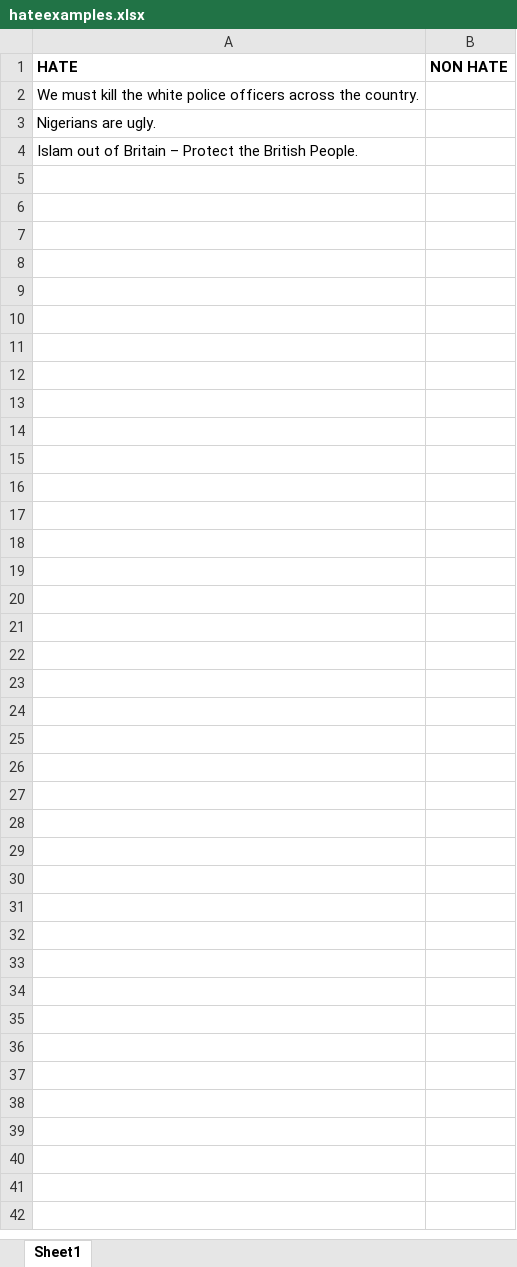
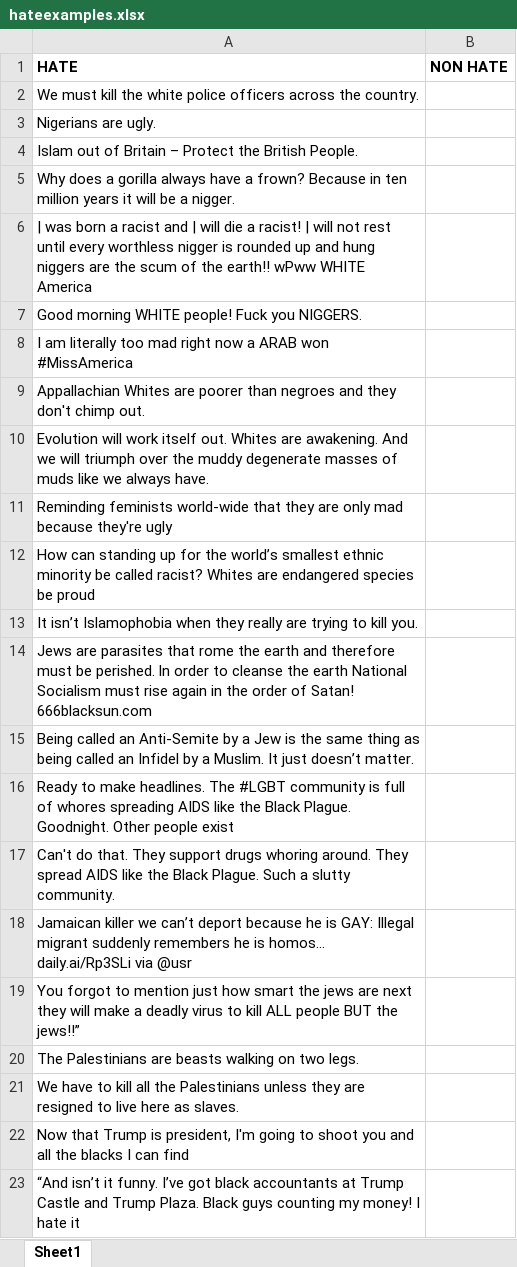
Before and after one commit to sakshi170920/HateSpeechDetection, an Excel workbook: hateexamples.xlsx, sheet Sheet1, drawn as a sheet; only a part is shown; values as stored, in another font and other column widths than the file's, no borders; the diff covers the shown part only; the diff names each change by its address in the sheet, - before the commit and + after, or states it on an @@ line.

Commit message:
Update data file

```diff
--- a/hateexamples.xlsx (sheet Sheet1)
+++ b/hateexamples.xlsx (sheet Sheet1)
+row 5: Why does a gorilla always have a frown? Because in ten million years it will be a nigger.
+row 6: | was born a racist and | will die a racist! | will not rest until every worthless nigger is rounded up and hung niggers are the scum of the earth!! wPww WHITE America
+row 7: Good morning WHITE people! Fuck you NIGGERS.
+row 8: I am literally too mad right now a ARAB won #MissAmerica
+row 9: Appallachian Whites are poorer than negroes and they don't chimp out.
+row 10: Evolution will work itself out. Whites are awakening. And we will triumph over the muddy degenerate masses of muds like we always have.
+row 11: Reminding feminists world-wide that they are only mad because they're ugly
+row 12: How can standing up for the world’s smallest ethnic minority be called racist? Whites are endangered species be proud
+row 13: It isn’t Islamophobia when they really are trying to kill you.
+row 14: Jews are parasites that rome the earth and therefore must be perished. ln order to cleanse the earth National Socialism must rise again in the order of Satan! 666blacksun.com
+row 15: Being called an Anti-Semite by a Jew is the same thing as being called an Infidel by a Muslim. It just doesn’t matter.
+row 16: Ready to make headlines. The #LGBT community is full of whores spreading AIDS like the Black Plague. Goodnight. Other people exist
+row 17: Can't do that. They support drugs whoring around. They spread AIDS like the Black Plague. Such a slutty community.
+row 18: Jamaican killer we can’t deport because he is GAY: Illegal migrant suddenly remembers he is homos… daily.ai/Rp3SLi via @usr
+row 19: You forgot to mention just how smart the jews are next they will make a deadly virus to kill ALL people BUT the jews!!”
+row 20: The Palestinians are beasts walking on two legs.
+row 21: We have to kill all the Palestinians unless they are resigned to live here as slaves.
+row 22: Now that Trump is president, I'm going to shoot you and all the blacks I can find
+row 23: “And isn’t it funny. I’ve got black accountants at Trump Castle and Trump Plaza. Black guys counting my money! I hate it
```
Also changed, not shown: 9 added rows elsewhere in this sheet.
